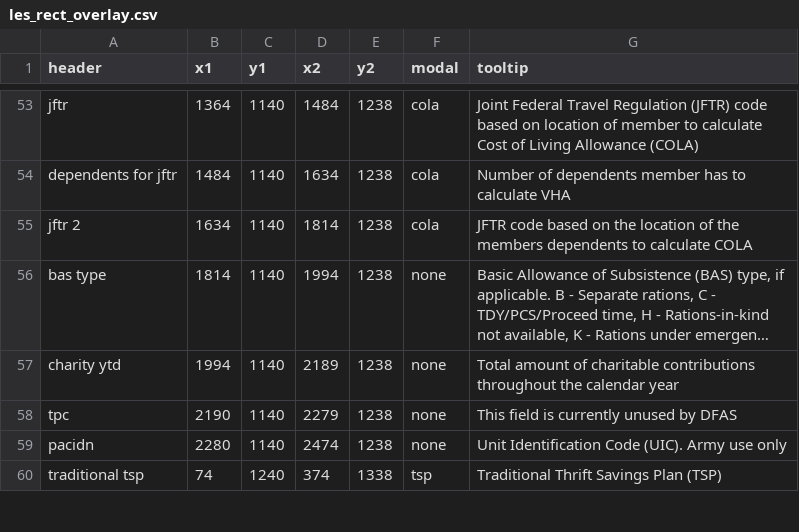
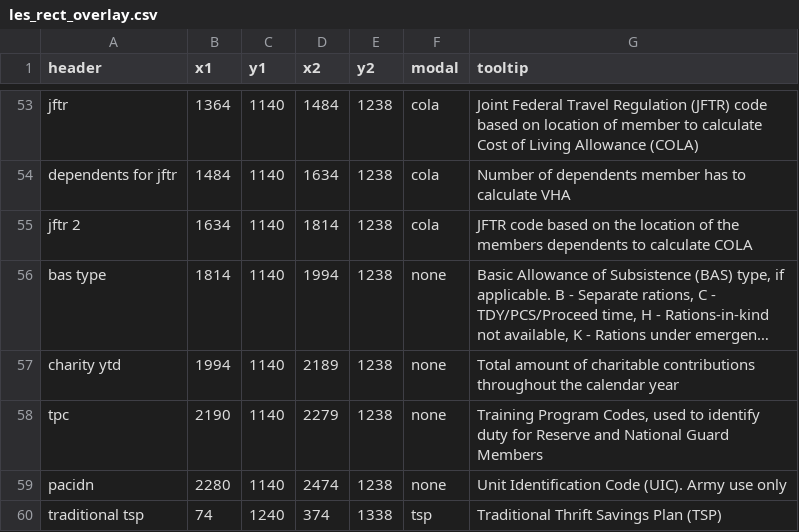
Before and after one commit to west757/PayLES, a CSV file: app/static/csv/les_rect_overlay.csv, drawn as a sheet; only a part is shown, gaps mark what is left out; long unchanged cells end in …; the diff names each change by its address in the sheet, - before the commit and + after, or states it on an @@ line.

```diff
--- a/app/static/csv/les_rect_overlay.csv
+++ b/app/static/csv/les_rect_overlay.csv
-G58 (tooltip): This field is currently unused by DFAS
+G58 (tooltip): Training Program Codes, used to identify duty for Reserve and National Guard Members
```
Also changed, not shown: 6 other files.
